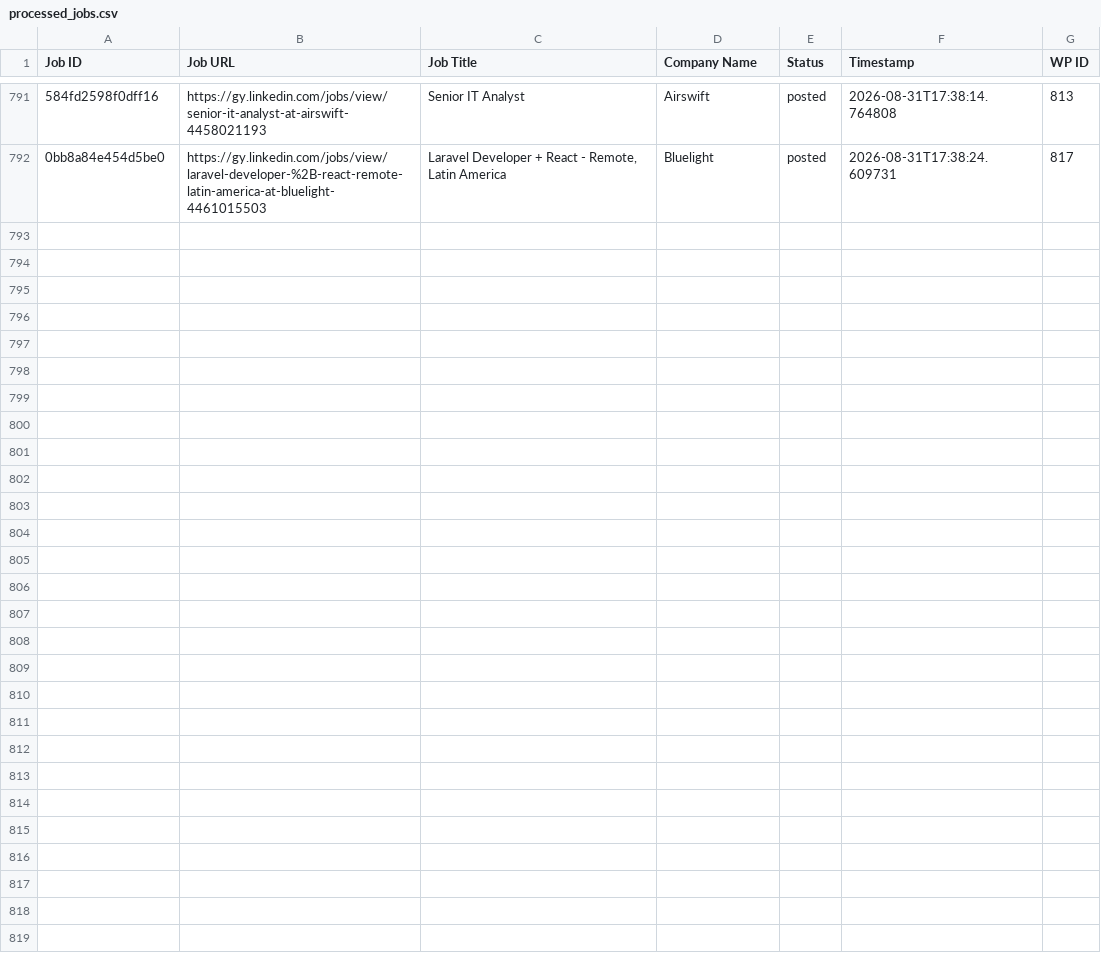
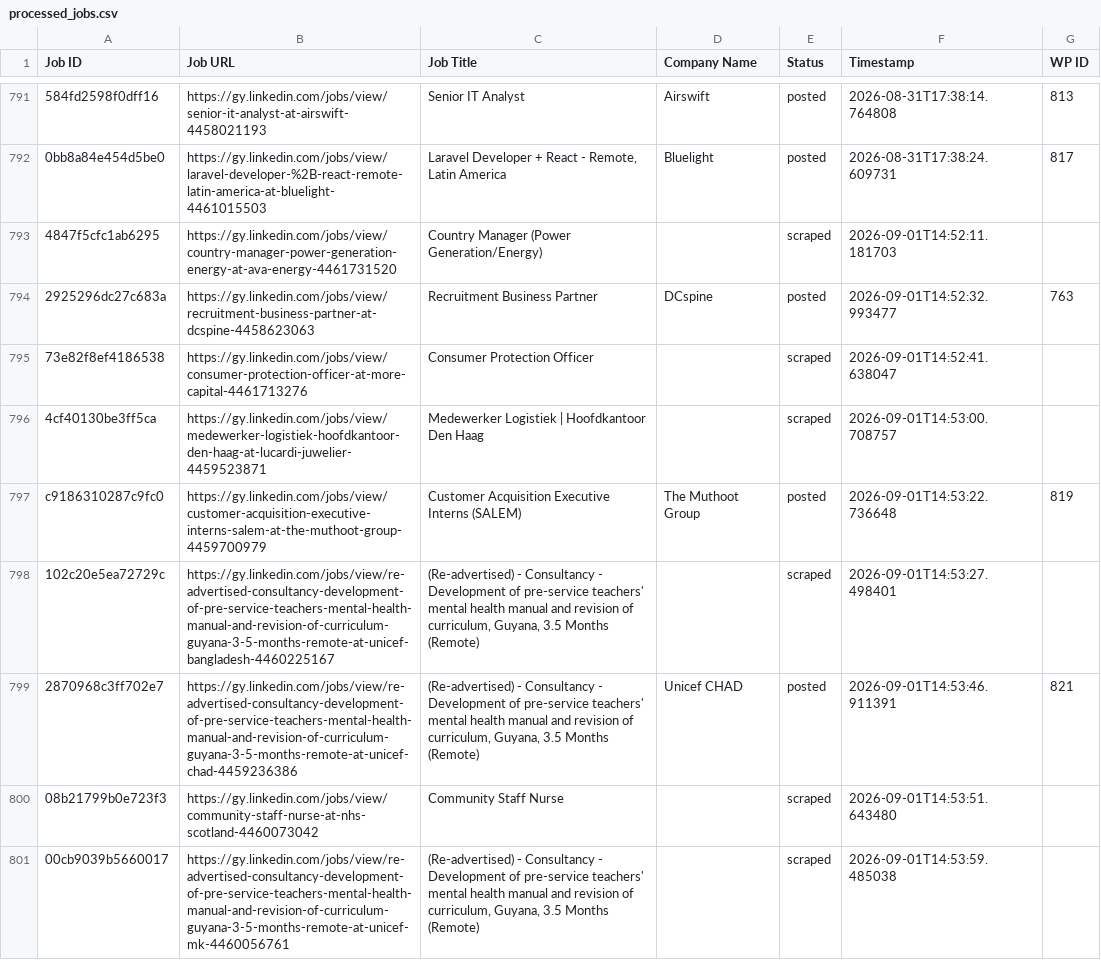
Before and after one commit to mimusdesign/gy, a CSV file: processed_jobs.csv, drawn as a sheet; only a part is shown, gaps mark what is left out; the diff covers the shown part only; the diff names each change by its address in the sheet, - before the commit and + after, or states it on an @@ line.

```diff
--- a/processed_jobs.csv
+++ b/processed_jobs.csv
+row 793: 4847f5cfc1ab6295 | https://gy.linkedin.com/jobs/view/country-manager-power-generation-energy-at-ava-energy-4461731520 | Country Manager (Power Generation/Energy) |  | scraped | 2026-09-01T14:52:11.181703
+row 794: 2925296dc27c683a | https://gy.linkedin.com/jobs/view/recruitment-business-partner-at-dcspine-4458623063 | Recruitment Business Partner | DCspine | posted | 2026-09-01T14:52:32.993477 | 763
+row 795: 73e82f8ef4186538 | https://gy.linkedin.com/jobs/view/consumer-protection-officer-at-more-capital-4461713276 | Consumer Protection Officer |  | scraped | 2026-09-01T14:52:41.638047
+row 796: 4cf40130be3ff5ca | https://gy.linkedin.com/jobs/view/medewerker-logistiek-hoofdkantoor-den-haag-at-lucardi-juwelier-4459523871 | Medewerker Logistiek | Hoofdkantoor Den Haag |  | scraped | 2026-09-01T14:53:00.708757
+row 797: c9186310287c9fc0 | https://gy.linkedin.com/jobs/view/customer-acquisition-executive-interns-salem-at-the-muthoot-group-4459700979 | Customer Acquisition Executive Interns (SALEM) | The Muthoot Group | posted | 2026-09-01T14:53:22.736648 | 819
+row 798: 102c20e5ea72729c | https://gy.linkedin.com/jobs/view/re-advertised-consultancy-development-of-pre-service-teachers-mental-health-manual-and-revision-of-curriculum-guyana-3-5-months-remote-at-unicef-bangladesh-4460225167 | (Re-advertised) - Consultancy - Development of pre-service teachers' mental health manual and revision of curriculum, Guyana, 3.5 Months (Remote) |  | scraped | 2026-09-01T14:53:27.498401
+row 799: 2870968c3ff702e7 | https://gy.linkedin.com/jobs/view/re-advertised-consultancy-development-of-pre-service-teachers-mental-health-manual-and-revision-of-curriculum-guyana-3-5-months-remote-at-unicef-chad-4459236386 | (Re-advertised) - Consultancy - Development of pre-service teachers' mental health manual and revision of curriculum, Guyana, 3.5 Months (Remote) | Unicef CHAD | posted | 2026-09-01T14:53:46.911391 | 821
+row 800: 08b21799b0e723f3 | https://gy.linkedin.com/jobs/view/community-staff-nurse-at-nhs-scotland-4460073042 | Community Staff Nurse |  | scraped | 2026-09-01T14:53:51.643480
+row 801: 00cb9039b5660017 | https://gy.linkedin.com/jobs/view/re-advertised-consultancy-development-of-pre-service-teachers-mental-health-manual-and-revision-of-curriculum-guyana-3-5-months-remote-at-unicef-mk-4460056761 | (Re-advertised) - Consultancy - Development of pre-service teachers' mental health manual and revision of curriculum, Guyana, 3.5 Months (Remote) |  | scraped | 2026-09-01T14:53:59.485038
```
Also changed, not shown: 8 added rows elsewhere in this file.
